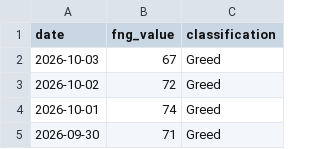
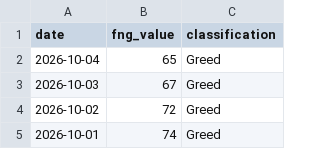
Before and after one commit to lixiaoli-bit/biquanjibenmian, a CSV file: data/fng_history.csv, drawn as a sheet; only a part is shown; the shorter side is filled out with more unchanged rows.

```diff
--- a/data/fng_history.csv
+++ b/data/fng_history.csv
@@ -1,2 +1,3 @@
 date,fng_value,classification
+2026-10-04,65,Greed
 2026-10-03,67,Greed
```
Also changed, not shown: data/okx_BNB_USDT_day.csv, data/okx_BTC_USDT_day.csv, 3 other files.
